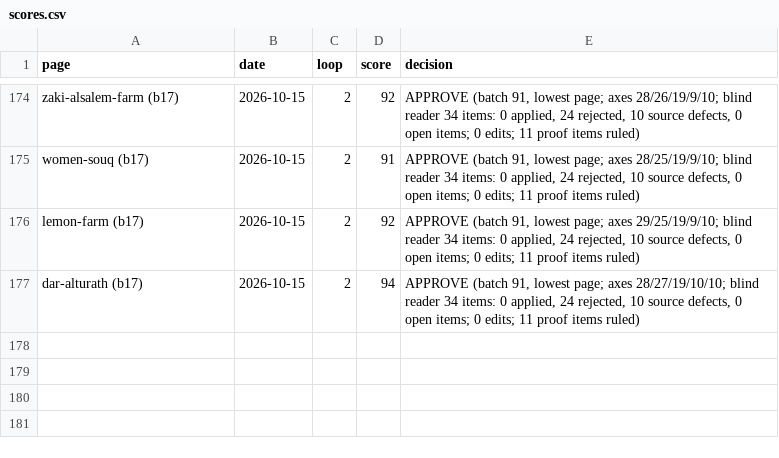
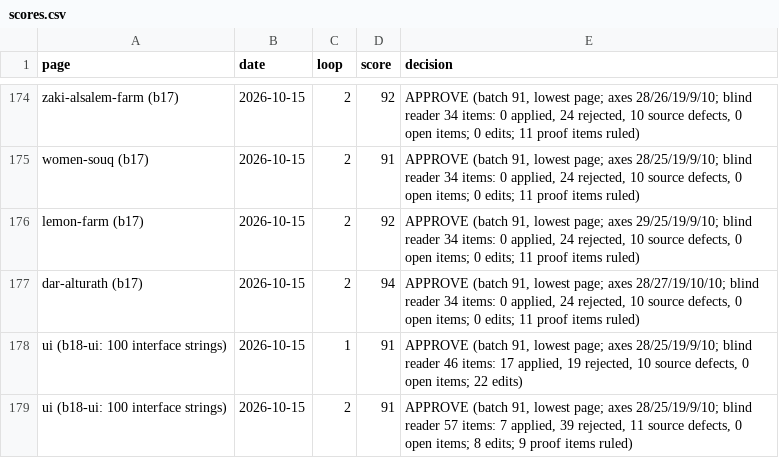
Before and after one commit to eyad62689-lab/visit-alahsa, a CSV file: ur-translation/memory/scores.csv, drawn as a sheet; only a part is shown, gaps mark what is left out.

```diff
--- a/ur-translation/memory/scores.csv
+++ b/ur-translation/memory/scores.csv
@@ -177 +177,3 @@ page,date,loop,score,decision
 "dar-alturath (b17)",2026-10-15,2,94,"APPROVE (batch 91, lowest page; axes 28/27/19/10/10; blind reader 34 items: 0 applied, 24 rejected, 10 source defects, 0 open items; 0 edits; 11 proof items ruled)"
+"ui (b18-ui: 100 interface strings)",2026-10-15,1,91,"APPROVE (batch 91, lowest page; axes 28/25/19/9/10; blind reader 46 items: 17 applied, 19 rejected, 10 source defects, 0 open items; 22 edits)"
+"ui (b18-ui: 100 interface strings)",2026-10-15,2,91,"APPROVE (batch 91, lowest page; axes 28/25/19/9/10; blind reader 57 items: 7 applied, 39 rejected, 11 source defects, 0 open items; 8 edits; 9 proof items ruled)"
```
Also changed, not shown: 39 other files.
